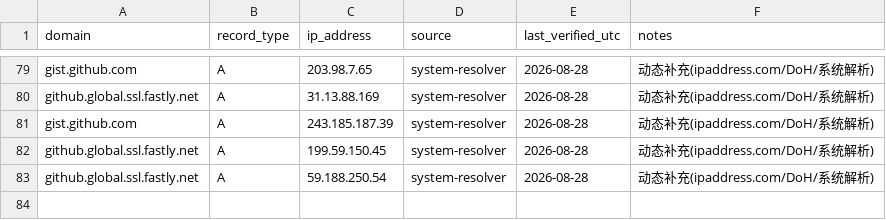
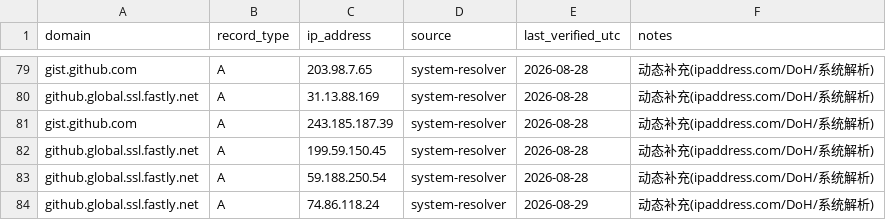
Before and after one commit to gogojaja/DevProjectTeamSkill, a CSV file: docs/github_ip_records.csv, drawn as a sheet; only a part is shown, gaps mark what is left out.

Commit message:
网络恢复产物：github_ip_refresh.py 新增 1 条 DNS 记录（docs/github_ip_records.csv，TRAE 提交拉取伴产物）

```diff
--- a/docs/github_ip_records.csv
+++ b/docs/github_ip_records.csv
@@ -83 +83,2 @@ github.global.ssl.fastly.net,A,199.59.150.45,system-resolver,2026-08-28,动态
 github.global.ssl.fastly.net,A,59.188.250.54,system-resolver,2026-08-28,动态补充(ipaddress.com/DoH/系统解析)
+github.global.ssl.fastly.net,A,74.86.118.24,system-resolver,2026-08-29,动态补充(ipaddress.com/DoH/系统解析)
```
